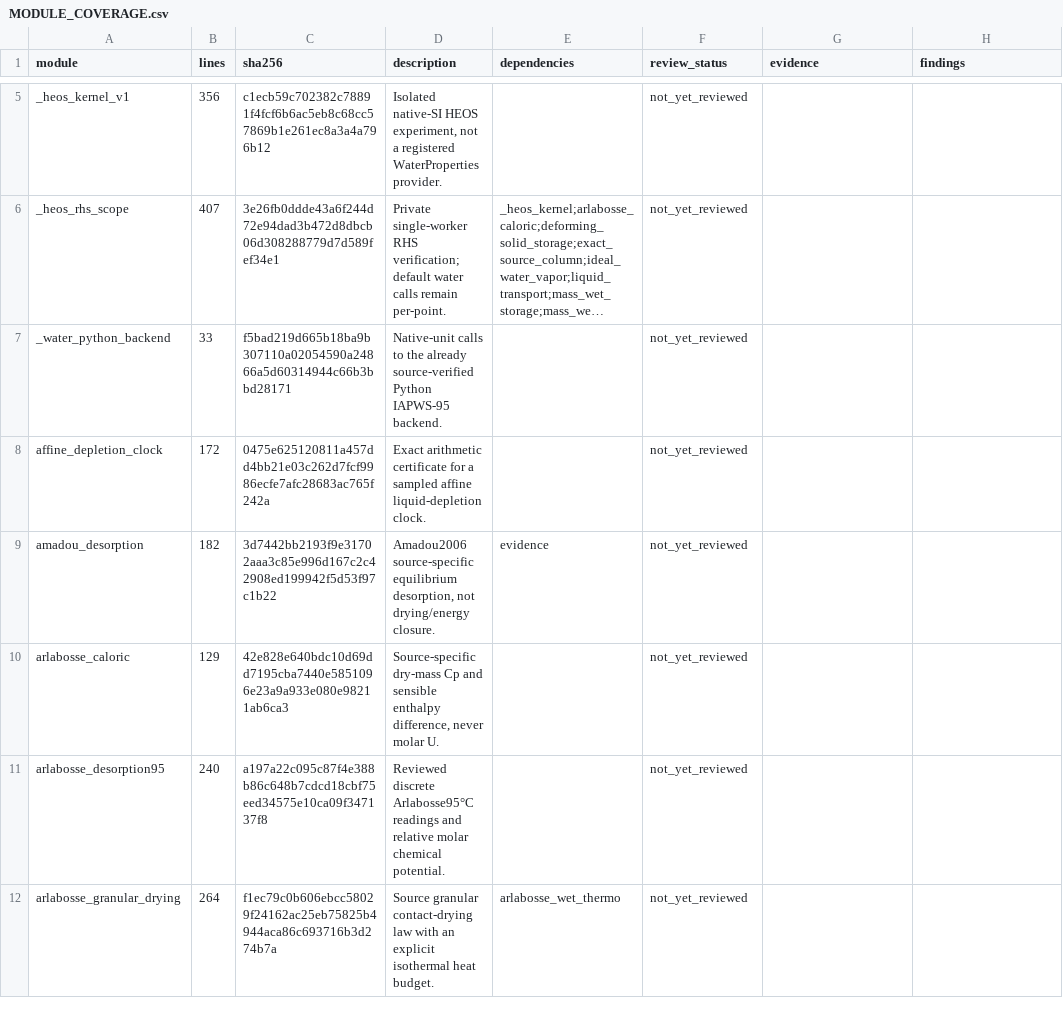
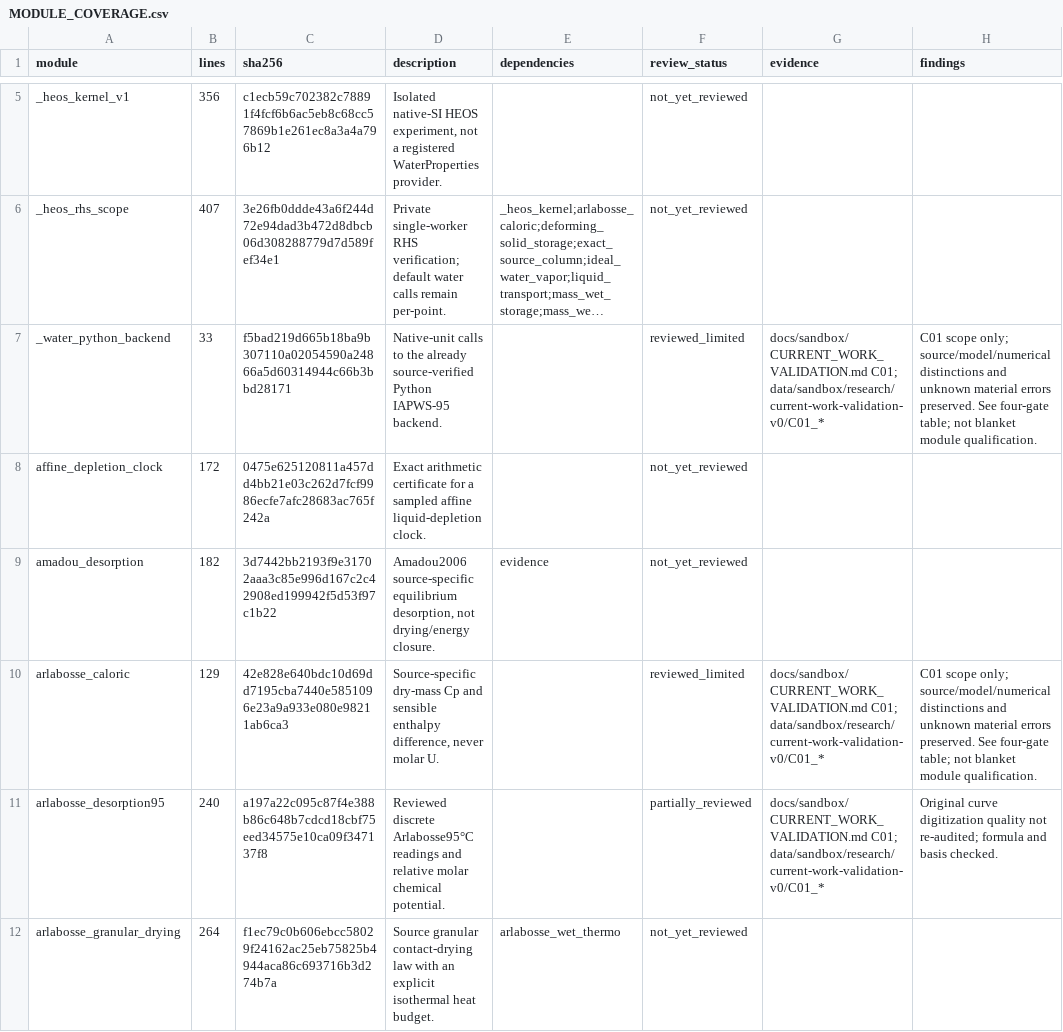
Before and after one commit to gaw008/brickmodel, a CSV file: data/sandbox/research/current-work-validation-v0/MODULE_COVERAGE.csv, drawn as a sheet; only a part is shown, gaps mark what is left out; long unchanged cells end in …; the diff covers the shown part only; the diff names each change by its address in the sheet, - before the commit and + after, or states it on an @@ line.

Commit message:
docs(audit): record V0 thermodynamic checks and approximation limits

```diff
--- a/data/sandbox/research/current-work-validation-v0/MODULE_COVERAGE.csv
+++ b/data/sandbox/research/current-work-validation-v0/MODULE_COVERAGE.csv
-F7 (review_status): not_yet_reviewed
+F7 (review_status): reviewed_limited
-G7 (evidence): (empty)
+G7 (evidence): docs/sandbox/CURRENT_WORK_VALIDATION.md C01; data/sandbox/research/current-work-validation-v0/C01_*
-H7 (findings): (empty)
+H7 (findings): C01 scope only; source/model/numerical distinctions and unknown material errors preserved. See four-gate table; not blanket module qualification.
-F10 (review_status): not_yet_reviewed
+F10 (review_status): reviewed_limited
-G10:G11 (evidence): (empty)
+G10:G11 (evidence): docs/sandbox/CURRENT_WORK_VALIDATION.md C01; data/sandbox/research/current-work-validation-v0/C01_*
-H10 (findings): (empty)
+H10 (findings): C01 scope only; source/model/numerical distinctions and unknown material errors preserved. See four-gate table; not blanket module qualification.
-F11 (review_status): not_yet_reviewed
+F11 (review_status): partially_reviewed
-H11 (findings): (empty)
+H11 (findings): Original curve digitization quality not re-audited; formula and basis checked.
```
Also changed, not shown: 36 edited cells elsewhere in this file, 7 other files.
